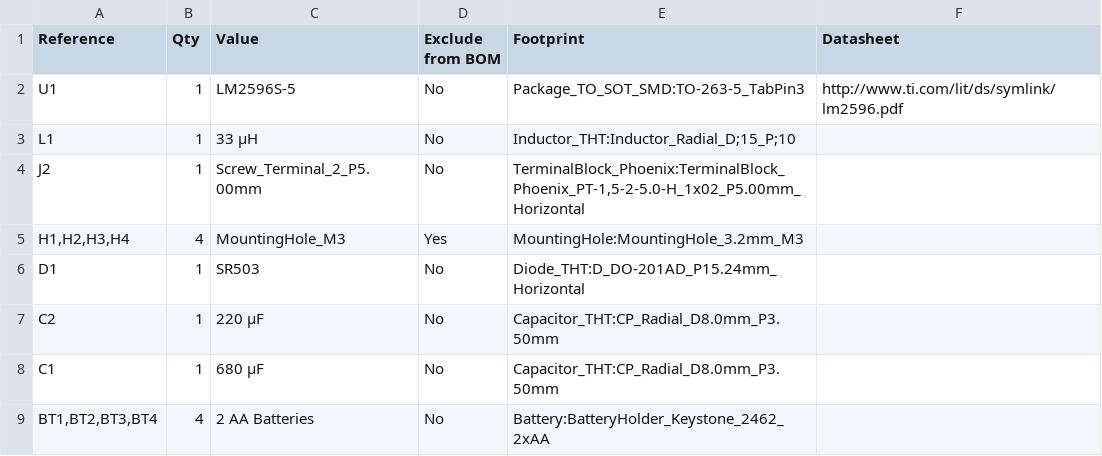
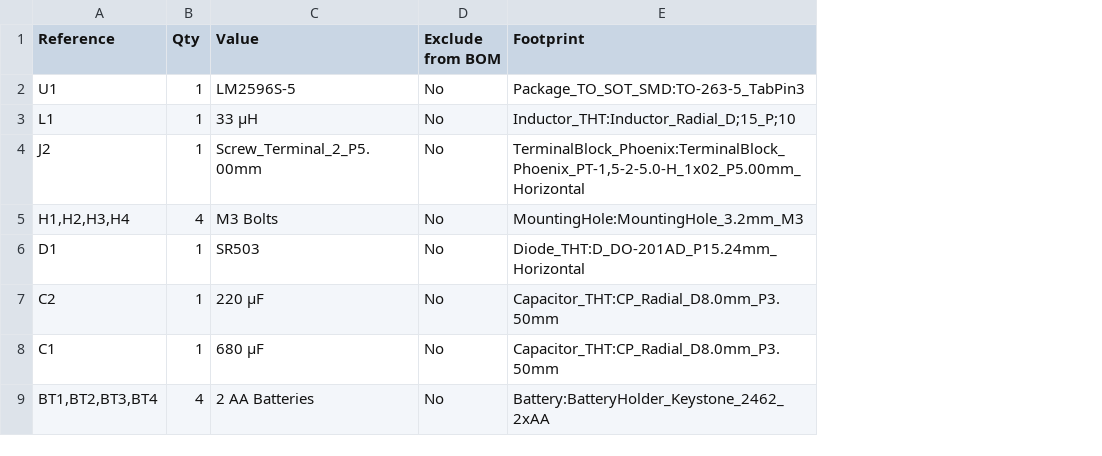
Before and after one commit to Cloudygerbil/GerbCam-ONE, a CSV file: BOM.csv, drawn as a sheet; the diff names each change by its address in the sheet, - before the commit and + after, or states it on an @@ line.

Commit message:
Revise BOM.csv with new component details
Updated component values and descriptions in BOM.

```diff
--- a/BOM.csv
+++ b/BOM.csv
-column F (Datasheet), row 2: http://www.ti.com/lit/ds/symlink/lm2596.pdf
-C5 (Value): MountingHole_M3
+C5 (Value): M3 Bolts
-D5 (Exclude from BOM): Yes
+D5 (Exclude from BOM): No
```
